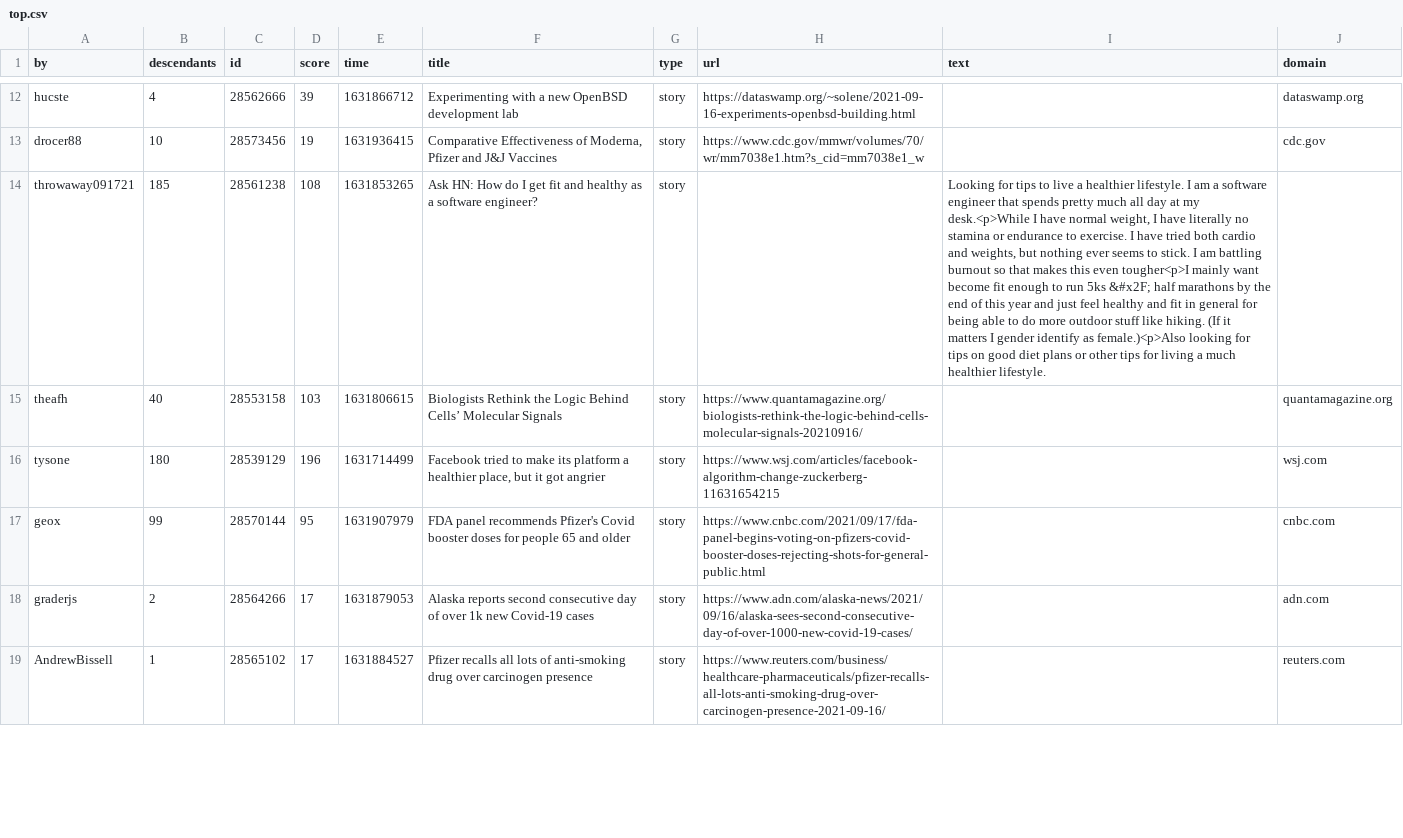
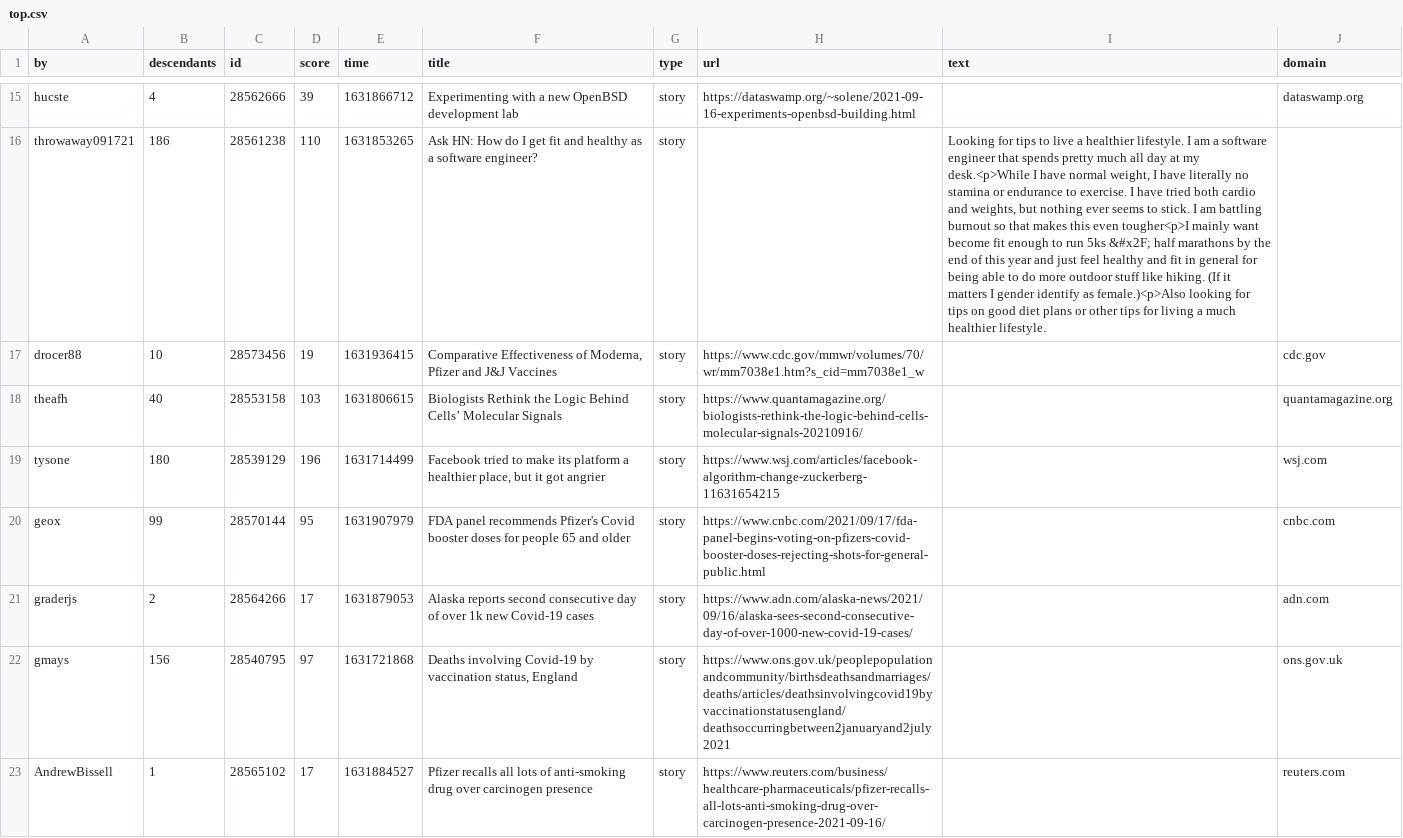
Before and after one commit to agurvets/agurvets.github.io, a CSV file: top.csv, drawn as a sheet; only a part is shown, gaps mark what is left out; removed rows and columns are numbered as before the commit, all else as after; the diff covers the shown part only; the diff names each change by its address in the sheet, - before the commit and + after, or states it on an @@ line.

```diff
--- a/top.csv
+++ b/top.csv
+row 16: throwaway091721 | 186 | 28561238 | 110 | 1631853265 | Ask HN: How do I get fit and healthy as a software engineer? | story |  | Looking for tips to live a healthier lifestyle. I am a software engineer that spends pretty much all day at my desk.<p>While I have normal weight, I have literally no stamina or endurance to exercise. I have tried both cardio and weights, but nothing ever seems to stick. I am battling burnout so that makes this even tougher<p>I mainly want become fit enough to run 5ks &#x2F; half marathons by the end of this year and just feel healthy and fit in general for being able to do more outdoor stuff like hiking. (If it matters I gender identify as female.)<p>Also looking for tips on good diet plans or other tips for living a much healthier lifestyle.
-row 14: throwaway091721 | 185 | 28561238 | 108 | 1631853265 | Ask HN: How do I get fit and healthy as a software engineer? | story |  | Looking for tips to live a healthier lifestyle. I am a software engineer that spends pretty much all day at my desk.<p>While I have normal weight, I have literally no stamina or endurance to exercise. I have tried both cardio and weights, but nothing ever seems to stick. I am battling burnout so that makes this even tougher<p>I mainly want become fit enough to run 5ks &#x2F; half marathons by the end of this year and just feel healthy and fit in general for being able to do more outdoor stuff like hiking. (If it matters I gender identify as female.)<p>Also looking for tips on good diet plans or other tips for living a much healthier lifestyle.
@@ row 20 moved to row 22: gmays @@
```
Also changed, not shown: 3 added rows, 2 moved rows and 9 edited cells elsewhere in this file, 2 other files.
